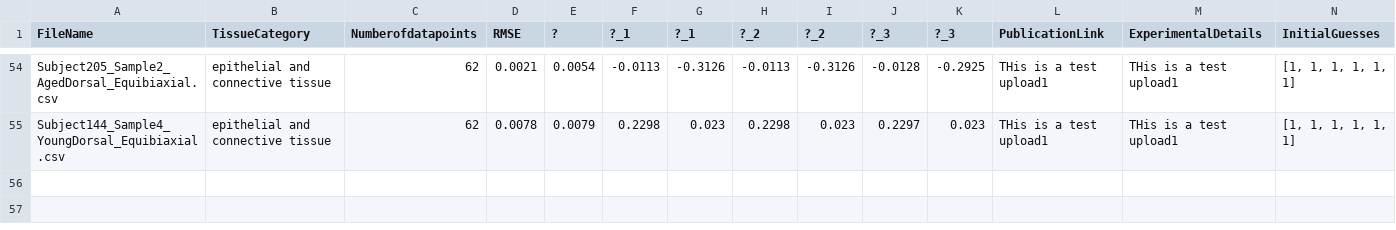
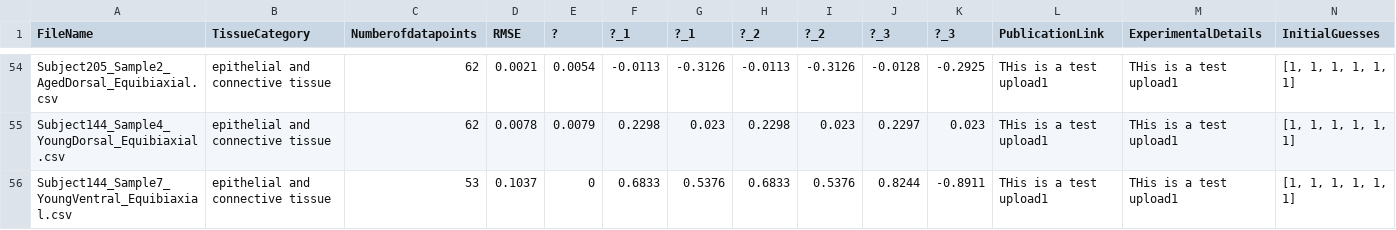
Before and after one commit to STBDATABS/Models, a CSV file: Ogden3_Results.csv, drawn as a sheet; only a part is shown, gaps mark what is left out; rows hold the shown columns only; the diff names each change by its address in the sheet, - before the commit and + after, or states it on an @@ line.

Commit message:
Append results for Ogden3 with note

```diff
--- a/Ogden3_Results.csv
+++ b/Ogden3_Results.csv
+row 56: Subject144_Sample7_YoungVentral_Equibiaxial.csv | epithelial and connective tissue | 53 | 0.1037 | 0 | 0.6833 | 0.5376 | 0.6833 | 0.5376 | 0.8244 | -0.8911 | THis is a test upload1 | THis is a test upload1 | [1, 1, 1, 1, 1, 1]
```
